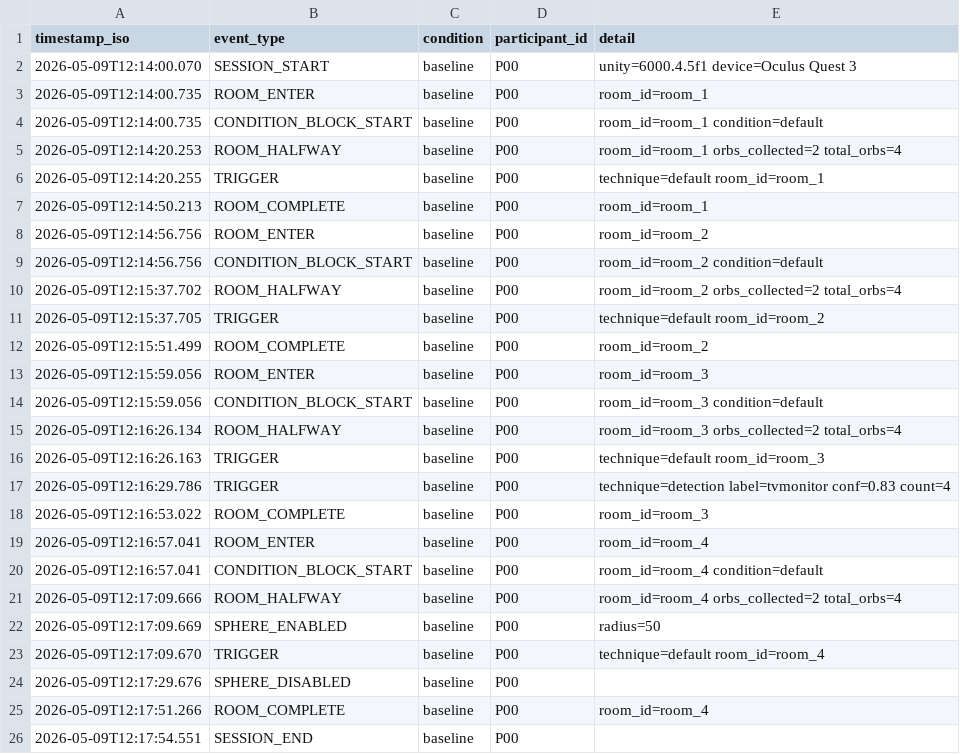
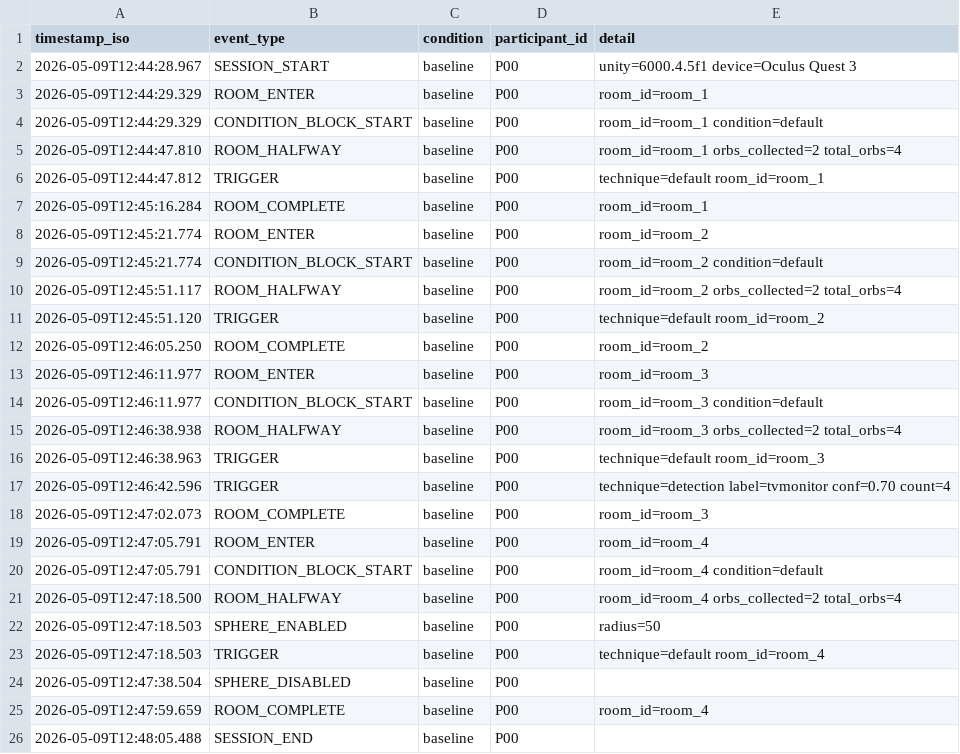
Before and after one commit to TXST-CS7389I-Spring-2026-Group-Project/DreamGuard, a CSV file: data/experiments/study_0/study.csv, drawn as a sheet.

```diff
--- a/data/experiments/study_0/study.csv
+++ b/data/experiments/study_0/study.csv
@@ -1,26 +1,26 @@
 timestamp_iso,event_type,condition,participant_id,detail
-2026-05-09T12:14:00.070,SESSION_START,baseline,P00,unity=6000.4.5f1 device=Oculus Quest 3
-2026-05-09T12:14:00.735,ROOM_ENTER,baseline,P00,room_id=room_1
-2026-05-09T12:14:00.735,CONDITION_BLOCK_START,baseline,P00,room_id=room_1 condition=default
-2026-05-09T12:14:20.253,ROOM_HALFWAY,baseline,P00,room_id=room_1 orbs_collected=2 total_orbs=4
-2026-05-09T12:14:20.255,TRIGGER,baseline,P00,technique=default room_id=room_1
-2026-05-09T12:14:50.213,ROOM_COMPLETE,baseline,P00,room_id=room_1
-2026-05-09T12:14:56.756,ROOM_ENTER,baseline,P00,room_id=room_2
-2026-05-09T12:14:56.756,CONDITION_BLOCK_START,baseline,P00,room_id=room_2 condition=default
-2026-05-09T12:15:37.702,ROOM_HALFWAY,baseline,P00,room_id=room_2 orbs_collected=2 total_orbs=4
-2026-05-09T12:15:37.705,TRIGGER,baseline,P00,technique=default room_id=room_2
-2026-05-09T12:15:51.499,ROOM_COMPLETE,baseline,P00,room_id=room_2
-2026-05-09T12:15:59.056,ROOM_ENTER,baseline,P00,room_id=room_3
-2026-05-09T12:15:59.056,CONDITION_BLOCK_START,baseline,P00,room_id=room_3 condition=default
-2026-05-09T12:16:26.134,ROOM_HALFWAY,baseline,P00,room_id=room_3 orbs_collected=2 total_orbs=4
-2026-05-09T12:16:26.163,TRIGGER,baseline,P00,technique=default room_id=room_3
-2026-05-09T12:16:29.786,TRIGGER,baseline,P00,technique=detection label=tvmonitor conf=0.83 count=4
-2026-05-09T12:16:53.022,ROOM_COMPLETE,baseline,P00,room_id=room_3
-2026-05-09T12:16:57.041,ROOM_ENTER,baseline,P00,room_id=room_4
-2026-05-09T12:16:57.041,CONDITION_BLOCK_START,baseline,P00,room_id=room_4 condition=default
-2026-05-09T12:17:09.666,ROOM_HALFWAY,baseline,P00,room_id=room_4 orbs_collected=2 total_orbs=4
-2026-05-09T12:17:09.669,SPHERE_ENABLED,baseline,P00,radius=50
-2026-05-09T12:17:09.670,TRIGGER,baseline,P00,technique=default room_id=room_4
-2026-05-09T12:17:29.676,SPHERE_DISABLED,baseline,P00,
-2026-05-09T12:17:51.266,ROOM_COMPLETE,baseline,P00,room_id=room_4
-2026-05-09T12:17:54.551,SESSION_END,baseline,P00,
+2026-05-09T12:44:28.967,SESSION_START,baseline,P00,unity=6000.4.5f1 device=Oculus Quest 3
+2026-05-09T12:44:29.329,ROOM_ENTER,baseline,P00,room_id=room_1
+2026-05-09T12:44:29.329,CONDITION_BLOCK_START,baseline,P00,room_id=room_1 condition=default
+2026-05-09T12:44:47.810,ROOM_HALFWAY,baseline,P00,room_id=room_1 orbs_collected=2 total_orbs=4
+2026-05-09T12:44:47.812,TRIGGER,baseline,P00,technique=default room_id=room_1
+2026-05-09T12:45:16.284,ROOM_COMPLETE,baseline,P00,room_id=room_1
+2026-05-09T12:45:21.774,ROOM_ENTER,baseline,P00,room_id=room_2
+2026-05-09T12:45:21.774,CONDITION_BLOCK_START,baseline,P00,room_id=room_2 condition=default
+2026-05-09T12:45:51.117,ROOM_HALFWAY,baseline,P00,room_id=room_2 orbs_collected=2 total_orbs=4
+2026-05-09T12:45:51.120,TRIGGER,baseline,P00,technique=default room_id=room_2
+2026-05-09T12:46:05.250,ROOM_COMPLETE,baseline,P00,room_id=room_2
+2026-05-09T12:46:11.977,ROOM_ENTER,baseline,P00,room_id=room_3
+2026-05-09T12:46:11.977,CONDITION_BLOCK_START,baseline,P00,room_id=room_3 condition=default
+2026-05-09T12:46:38.938,ROOM_HALFWAY,baseline,P00,room_id=room_3 orbs_collected=2 total_orbs=4
+2026-05-09T12:46:38.963,TRIGGER,baseline,P00,technique=default room_id=room_3
+2026-05-09T12:46:42.596,TRIGGER,baseline,P00,technique=detection label=tvmonitor conf=0.70 count=4
+2026-05-09T12:47:02.073,ROOM_COMPLETE,baseline,P00,room_id=room_3
+2026-05-09T12:47:05.791,ROOM_ENTER,baseline,P00,room_id=room_4
+2026-05-09T12:47:05.791,CONDITION_BLOCK_START,baseline,P00,room_id=room_4 condition=default
+2026-05-09T12:47:18.500,ROOM_HALFWAY,baseline,P00,room_id=room_4 orbs_collected=2 total_orbs=4
+2026-05-09T12:47:18.503,SPHERE_ENABLED,baseline,P00,radius=50
+2026-05-09T12:47:18.503,TRIGGER,baseline,P00,technique=default room_id=room_4
+2026-05-09T12:47:38.504,SPHERE_DISABLED,baseline,P00,
+2026-05-09T12:47:59.659,ROOM_COMPLETE,baseline,P00,room_id=room_4
+2026-05-09T12:48:05.488,SESSION_END,baseline,P00,
```
Also changed, not shown: data/experiments/study_0/collection.csv, data/experiments/study_0/l_controller.csv, 5 other files.
